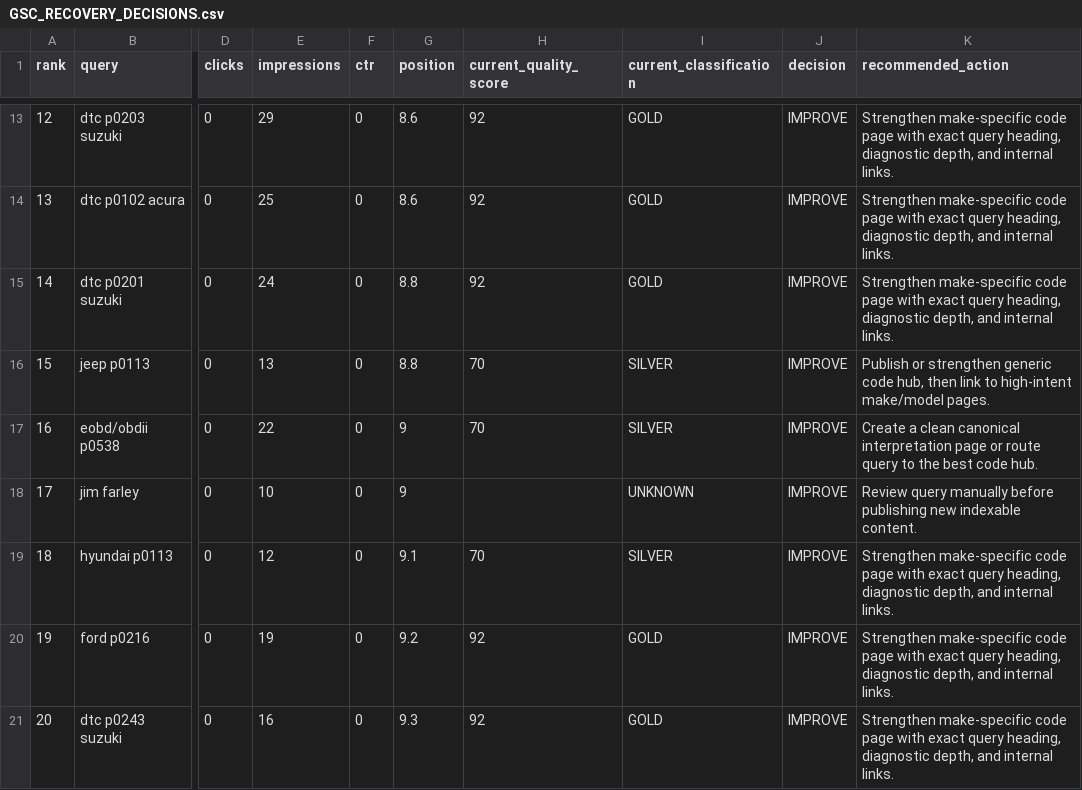
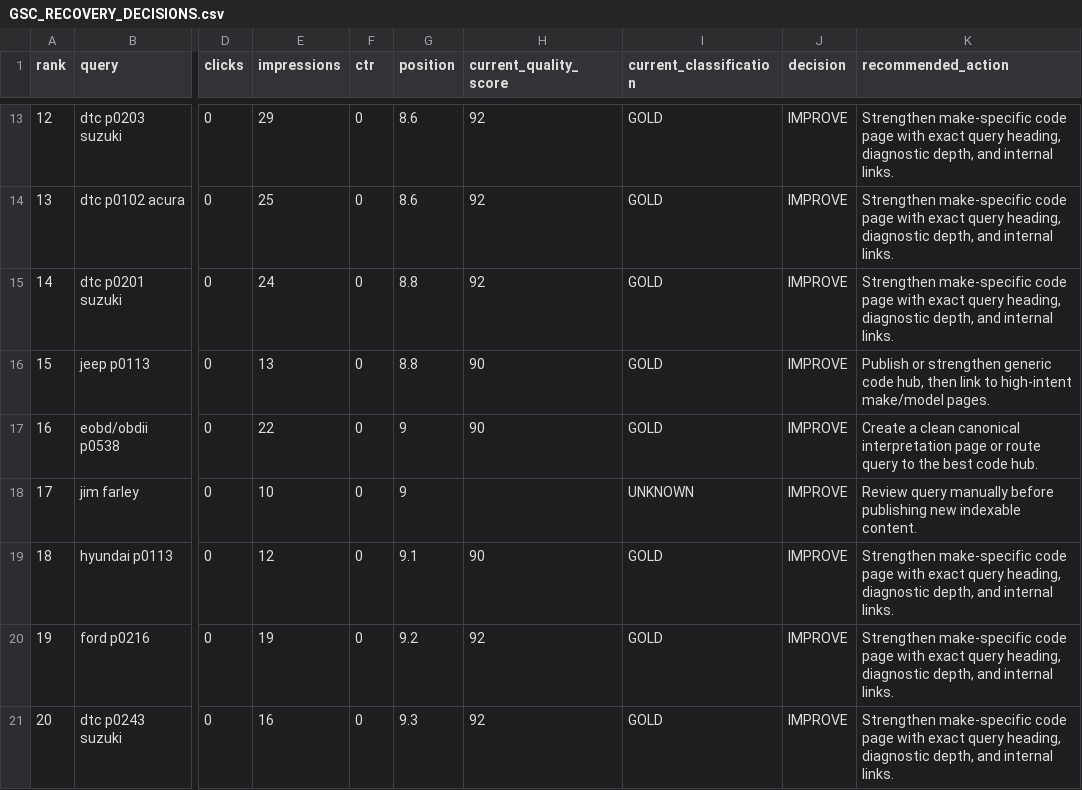
Before and after one commit to enginak21/obd2hq-web, a CSV file: reports/seo/GSC_RECOVERY_DECISIONS.csv, drawn as a sheet; only a part is shown, gaps mark what is left out; the diff covers the shown part only; the diff names each change by its address in the sheet, - before the commit and + after, or states it on an @@ line.

```diff
--- a/reports/seo/GSC_RECOVERY_DECISIONS.csv
+++ b/reports/seo/GSC_RECOVERY_DECISIONS.csv
-H16:H17 (current_quality_score): 70
+H16:H17 (current_quality_score): 90
-I16:I17 (current_classification): SILVER
+I16:I17 (current_classification): GOLD
-H19 (current_quality_score): 70
+H19 (current_quality_score): 90
-I19 (current_classification): SILVER
+I19 (current_classification): GOLD
```
Also changed, not shown: 14 edited cells elsewhere in this file, reports/seo/OBD_FALLBACK_SIMILARITY.csv, reports/seo/OBD_GOLD_UPGRADE_QUEUE.csv, 15 other files.
